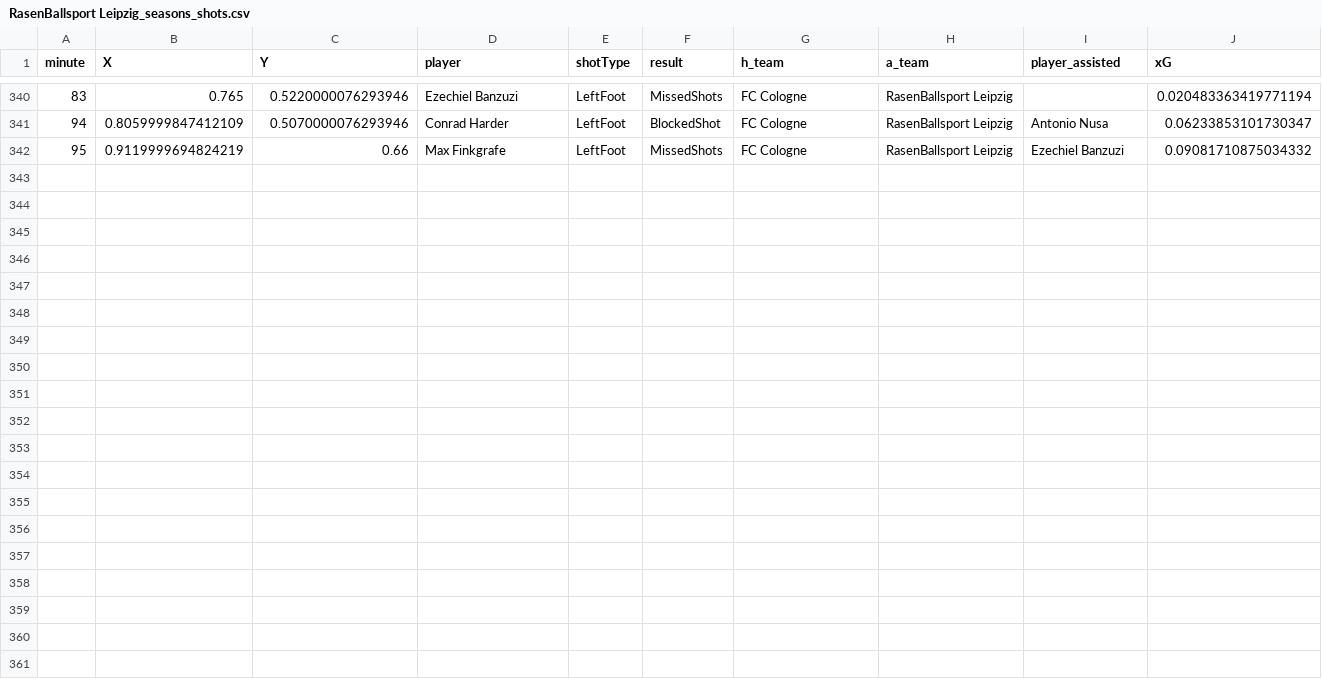
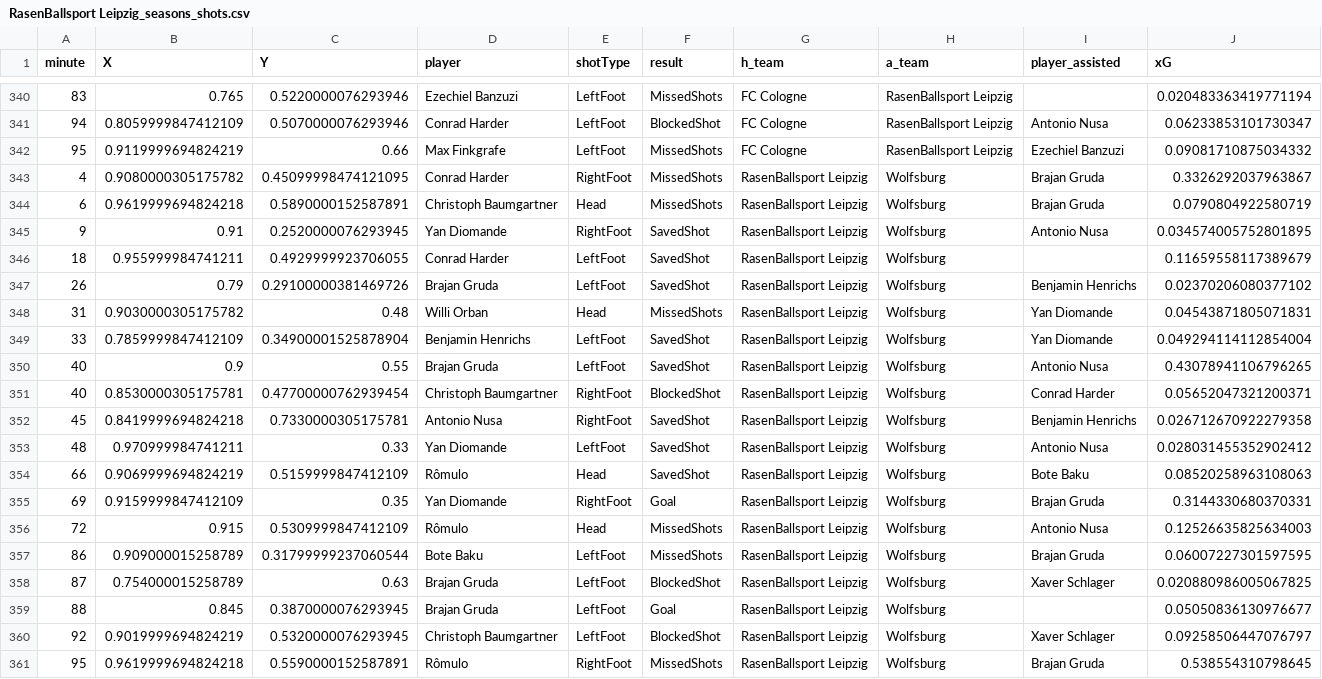
Before and after one commit to enadol/Fut_animation, a CSV file: RasenBallsport Leipzig_seasons_shots.csv, drawn as a sheet; only a part is shown, gaps mark what is left out; the diff names each change by its address in the sheet, - before the commit and + after, or states it on an @@ line.

```diff
--- a/RasenBallsport Leipzig_seasons_shots.csv
+++ b/RasenBallsport Leipzig_seasons_shots.csv
+row 343: 4 | 0.9080000305175782 | 0.45099998474121095 | Conrad Harder | RightFoot | MissedShots | RasenBallsport Leipzig | Wolfsburg | Brajan Gruda | 0.3326292037963867
+row 344: 6 | 0.9619999694824218 | 0.5890000152587891 | Christoph Baumgartner | Head | MissedShots | RasenBallsport Leipzig | Wolfsburg | Brajan Gruda | 0.0790804922580719
+row 345: 9 | 0.91 | 0.2520000076293945 | Yan Diomande | RightFoot | SavedShot | RasenBallsport Leipzig | Wolfsburg | Antonio Nusa | 0.034574005752801895
+row 346: 18 | 0.955999984741211 | 0.4929999923706055 | Conrad Harder | LeftFoot | SavedShot | RasenBallsport Leipzig | Wolfsburg |  | 0.11659558117389679
+row 347: 26 | 0.79 | 0.29100000381469726 | Brajan Gruda | LeftFoot | SavedShot | RasenBallsport Leipzig | Wolfsburg | Benjamin Henrichs | 0.02370206080377102
+row 348: 31 | 0.9030000305175782 | 0.48 | Willi Orban | Head | MissedShots | RasenBallsport Leipzig | Wolfsburg | Yan Diomande | 0.04543871805071831
+row 349: 33 | 0.7859999847412109 | 0.34900001525878904 | Benjamin Henrichs | LeftFoot | SavedShot | RasenBallsport Leipzig | Wolfsburg | Yan Diomande | 0.049294114112854004
+row 350: 40 | 0.9 | 0.55 | Brajan Gruda | LeftFoot | SavedShot | RasenBallsport Leipzig | Wolfsburg | Antonio Nusa | 0.43078941106796265
+row 351: 40 | 0.8530000305175781 | 0.47700000762939454 | Christoph Baumgartner | RightFoot | BlockedShot | RasenBallsport Leipzig | Wolfsburg | Conrad Harder | 0.05652047321200371
+row 352: 45 | 0.8419999694824218 | 0.7330000305175781 | Antonio Nusa | RightFoot | SavedShot | RasenBallsport Leipzig | Wolfsburg | Benjamin Henrichs | 0.026712670922279358
+row 353: 48 | 0.970999984741211 | 0.33 | Yan Diomande | LeftFoot | SavedShot | RasenBallsport Leipzig | Wolfsburg | Antonio Nusa | 0.028031455352902412
+row 354: 66 | 0.9069999694824219 | 0.5159999847412109 | Rômulo | Head | SavedShot | RasenBallsport Leipzig | Wolfsburg | Bote Baku | 0.08520258963108063
+row 355: 69 | 0.9159999847412109 | 0.35 | Yan Diomande | RightFoot | Goal | RasenBallsport Leipzig | Wolfsburg | Brajan Gruda | 0.3144330680370331
+row 356: 72 | 0.915 | 0.5309999847412109 | Rômulo | Head | MissedShots | RasenBallsport Leipzig | Wolfsburg | Antonio Nusa | 0.12526635825634003
+row 357: 86 | 0.909000015258789 | 0.31799999237060544 | Bote Baku | LeftFoot | MissedShots | RasenBallsport Leipzig | Wolfsburg | Brajan Gruda | 0.06007227301597595
+row 358: 87 | 0.754000015258789 | 0.63 | Brajan Gruda | LeftFoot | BlockedShot | RasenBallsport Leipzig | Wolfsburg | Xaver Schlager | 0.020880986005067825
+row 359: 88 | 0.845 | 0.3870000076293945 | Brajan Gruda | LeftFoot | Goal | RasenBallsport Leipzig | Wolfsburg |  | 0.05050836130976677
+row 360: 92 | 0.9019999694824219 | 0.5320000076293945 | Christoph Baumgartner | LeftFoot | BlockedShot | RasenBallsport Leipzig | Wolfsburg | Xaver Schlager | 0.09258506447076797
+row 361: 95 | 0.9619999694824218 | 0.5590000152587891 | Rômulo | RightFoot | MissedShots | RasenBallsport Leipzig | Wolfsburg | Brajan Gruda | 0.538554310798645
```
Also changed, not shown: 8 other files.
